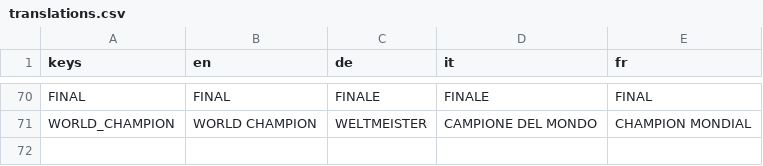
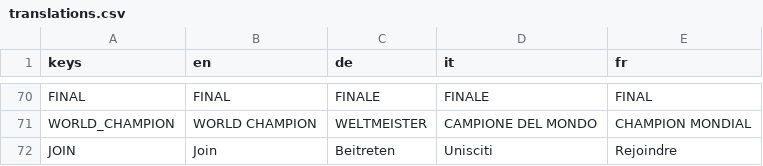
Before and after one commit to dulvui/pocket-broomball, a CSV file: game/translations/translations.csv, drawn as a sheet; only a part is shown, gaps mark what is left out.

Commit message:
add join button with Github instructions link

```diff
--- a/game/translations/translations.csv
+++ b/game/translations/translations.csv
@@ -71 +71,2 @@ FINAL,FINAL,FINALE,FINALE,FINAL
 WORLD_CHAMPION,WORLD CHAMPION,WELTMEISTER,CAMPIONE DEL MONDO,CHAMPION MONDIAL
+JOIN,Join,Beitreten,Unisciti,Rejoindre
```
Also changed, not shown: 3 other files.
